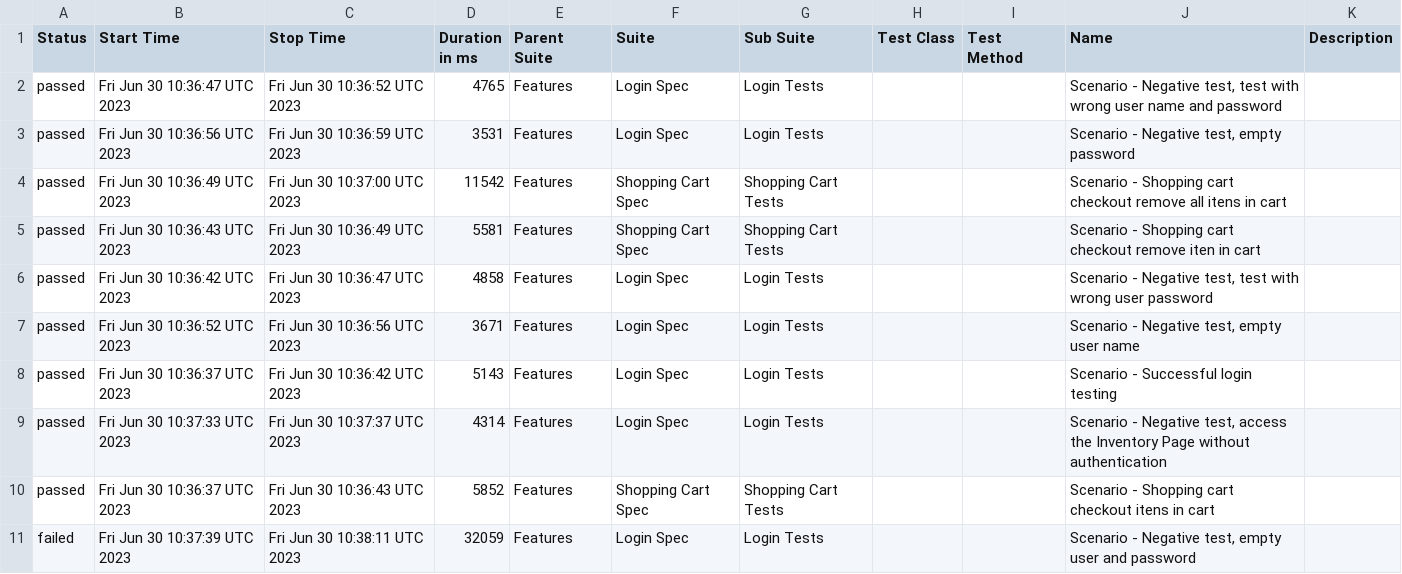
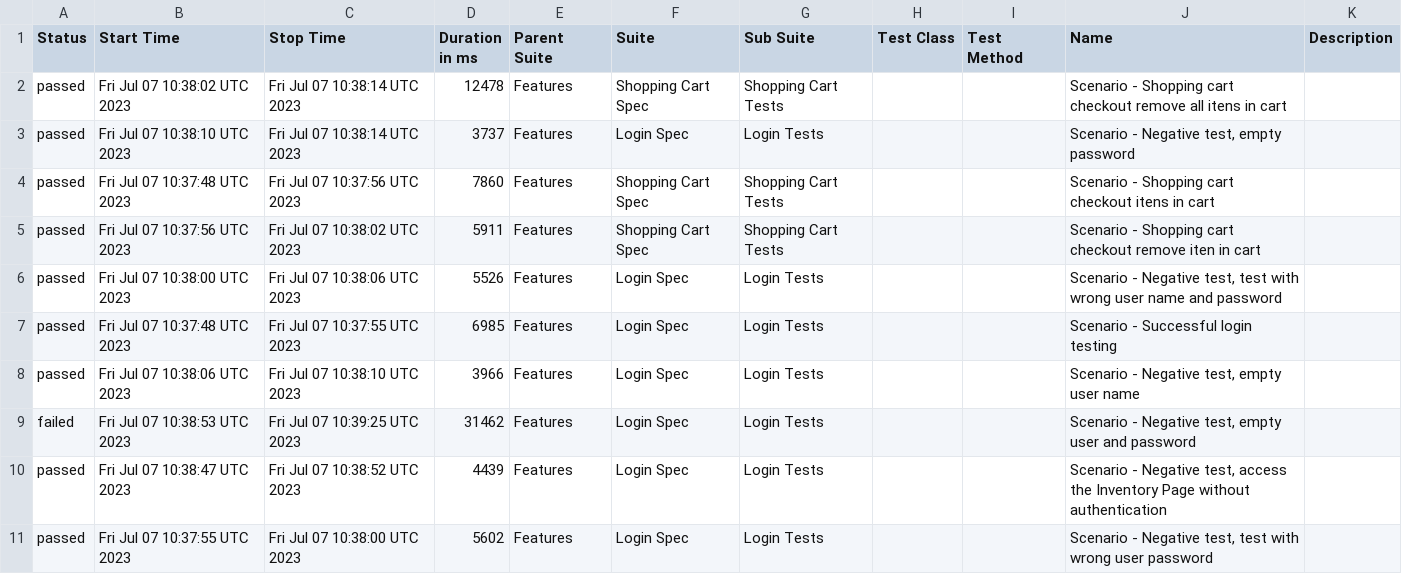
Before and after one commit to reinaldorossetti/robot_atdd_playwright_saucedemo, a CSV file: firefox/data/suites.csv, drawn as a sheet.

```diff
--- a/firefox/data/suites.csv
+++ b/firefox/data/suites.csv
@@ -1,11 +1,11 @@
 "Status","Start Time","Stop Time","Duration in ms","Parent Suite","Suite","Sub Suite","Test Class","Test Method","Name","Description"
-"passed","Fri Jun 30 10:36:47 UTC 2023","Fri Jun 30 10:36:52 UTC 2023","4765","Features","Login Spec","Login Tests","","","Scenario - Negative test, test with wrong user name and password",""
-"passed","Fri Jun 30 10:36:56 UTC 2023","Fri Jun 30 10:36:59 UTC 2023","3531","Features","Login Spec","Login Tests","","","Scenario - Negative test, empty password",""
-"passed","Fri Jun 30 10:36:49 UTC 2023","Fri Jun 30 10:37:00 UTC 2023","11542","Features","Shopping Cart Spec","Shopping Cart Tests","","","Scenario - Shopping cart checkout remove all itens in cart",""
-"passed","Fri Jun 30 10:36:43 UTC 2023","Fri Jun 30 10:36:49 UTC 2023","5581","Features","Shopping Cart Spec","Shopping Cart Tests","","","Scenario - Shopping cart checkout remove iten in cart",""
-"passed","Fri Jun 30 10:36:42 UTC 2023","Fri Jun 30 10:36:47 UTC 2023","4858","Features","Login Spec","Login Tests","","","Scenario - Negative test, test with wrong user password",""
-"passed","Fri Jun 30 10:36:52 UTC 2023","Fri Jun 30 10:36:56 UTC 2023","3671","Features","Login Spec","Login Tests","","","Scenario - Negative test, empty user name",""
-"passed","Fri Jun 30 10:36:37 UTC 2023","Fri Jun 30 10:36:42 UTC 2023","5143","Features","Login Spec","Login Tests","","","Scenario - Successful login testing",""
-"passed","Fri Jun 30 10:37:33 UTC 2023","Fri Jun 30 10:37:37 UTC 2023","4314","Features","Login Spec","Login Tests","","","Scenario - Negative test, access the Inventory Page without authentication",""
-"passed","Fri Jun 30 10:36:37 UTC 2023","Fri Jun 30 10:36:43 UTC 2023","5852","Features","Shopping Cart Spec","Shopping Cart Tests","","","Scenario - Shopping cart checkout itens in cart",""
-"failed","Fri Jun 30 10:37:39 UTC 2023","Fri Jun 30 10:38:11 UTC 2023","32059","Features","Login Spec","Login Tests","","","Scenario - Negative test, empty user and password",""
+"passed","Fri Jul 07 10:38:02 UTC 2023","Fri Jul 07 10:38:14 UTC 2023","12478","Features","Shopping Cart Spec","Shopping Cart Tests","","","Scenario - Shopping cart checkout remove all itens in cart",""
+"passed","Fri Jul 07 10:38:10 UTC 2023","Fri Jul 07 10:38:14 UTC 2023","3737","Features","Login Spec","Login Tests","","","Scenario - Negative test, empty password",""
+"passed","Fri Jul 07 10:37:48 UTC 2023","Fri Jul 07 10:37:56 UTC 2023","7860","Features","Shopping Cart Spec","Shopping Cart Tests","","","Scenario - Shopping cart checkout itens in cart",""
+"passed","Fri Jul 07 10:37:56 UTC 2023","Fri Jul 07 10:38:02 UTC 2023","5911","Features","Shopping Cart Spec","Shopping Cart Tests","","","Scenario - Shopping cart checkout remove iten in cart",""
+"passed","Fri Jul 07 10:38:00 UTC 2023","Fri Jul 07 10:38:06 UTC 2023","5526","Features","Login Spec","Login Tests","","","Scenario - Negative test, test with wrong user name and password",""
+"passed","Fri Jul 07 10:37:48 UTC 2023","Fri Jul 07 10:37:55 UTC 2023","6985","Features","Login Spec","Login Tests","","","Scenario - Successful login testing",""
+"passed","Fri Jul 07 10:38:06 UTC 2023","Fri Jul 07 10:38:10 UTC 2023","3966","Features","Login Spec","Login Tests","","","Scenario - Negative test, empty user name",""
+"failed","Fri Jul 07 10:38:53 UTC 2023","Fri Jul 07 10:39:25 UTC 2023","31462","Features","Login Spec","Login Tests","","","Scenario - Negative test, empty user and password",""
+"passed","Fri Jul 07 10:38:47 UTC 2023","Fri Jul 07 10:38:52 UTC 2023","4439","Features","Login Spec","Login Tests","","","Scenario - Negative test, access the Inventory Page without authentication",""
+"passed","Fri Jul 07 10:37:55 UTC 2023","Fri Jul 07 10:38:00 UTC 2023","5602","Features","Login Spec","Login Tests","","","Scenario - Negative test, test with wrong user password",""
```
Also changed, not shown: 48 other files.
